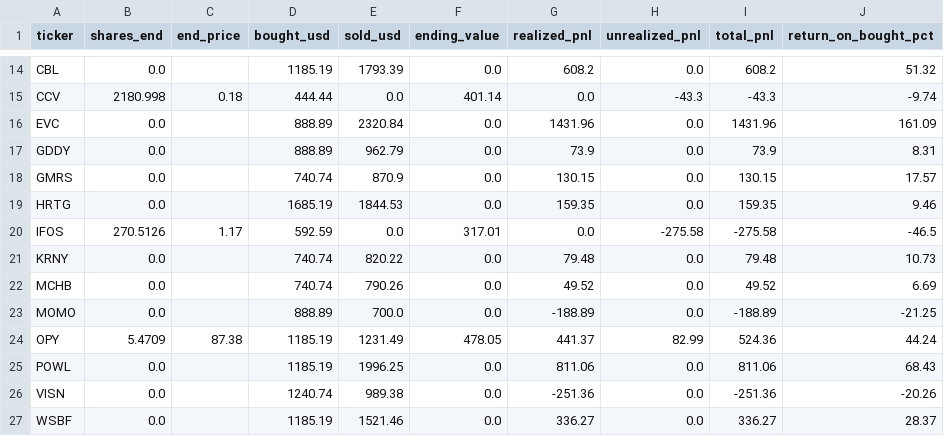
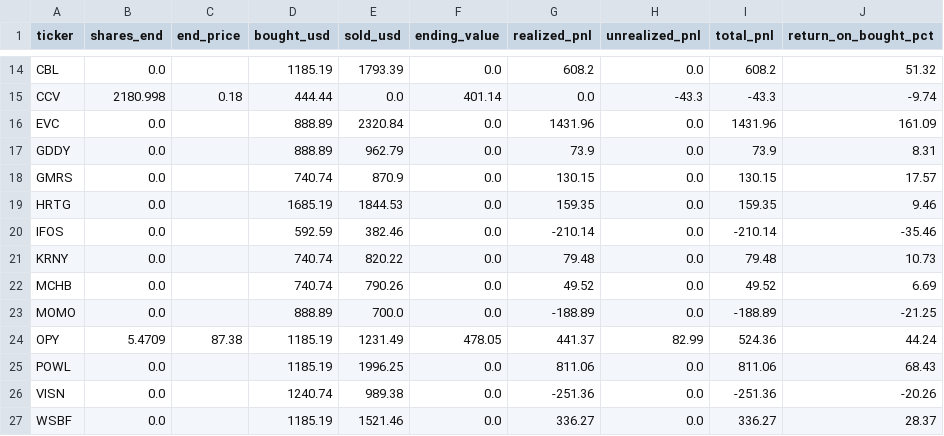
Before and after one commit to matthew-thomasson/portolio, a CSV file: sources/cluseau/data/results/positions_strategy_A_2026-01-01_to_2026-11-05_target_weight.csv, drawn as a sheet; only a part is shown, gaps mark what is left out.

```diff
--- a/sources/cluseau/data/results/positions_strategy_A_2026-01-01_to_2026-11-05_target_weight.csv
+++ b/sources/cluseau/data/results/positions_strategy_A_2026-01-01_to_2026-11-05_target_weight.csv
@@ -19,3 +19,3 @@ GMRS,0.0,,740.74,870.9,0.0,130.15,0.0,130.15,17.57
 HRTG,0.0,,1685.19,1844.53,0.0,159.35,0.0,159.35,9.46
-IFOS,270.5126,1.17,592.59,0.0,317.01,0.0,-275.58,-275.58,-46.5
+IFOS,0.0,,592.59,382.46,0.0,-210.14,0.0,-210.14,-35.46
 KRNY,0.0,,740.74,820.22,0.0,79.48,0.0,79.48,10.73
```
Also changed, not shown: sources/cluseau/data/results/positions_strategy_A_2026-01-01_to_2026-11-05_fixed_unit.csv, sources/cluseau/data/results/trades_strategy_A_2026-01-01_to_2026-11-05_fixed_unit.csv, 23 other files.
